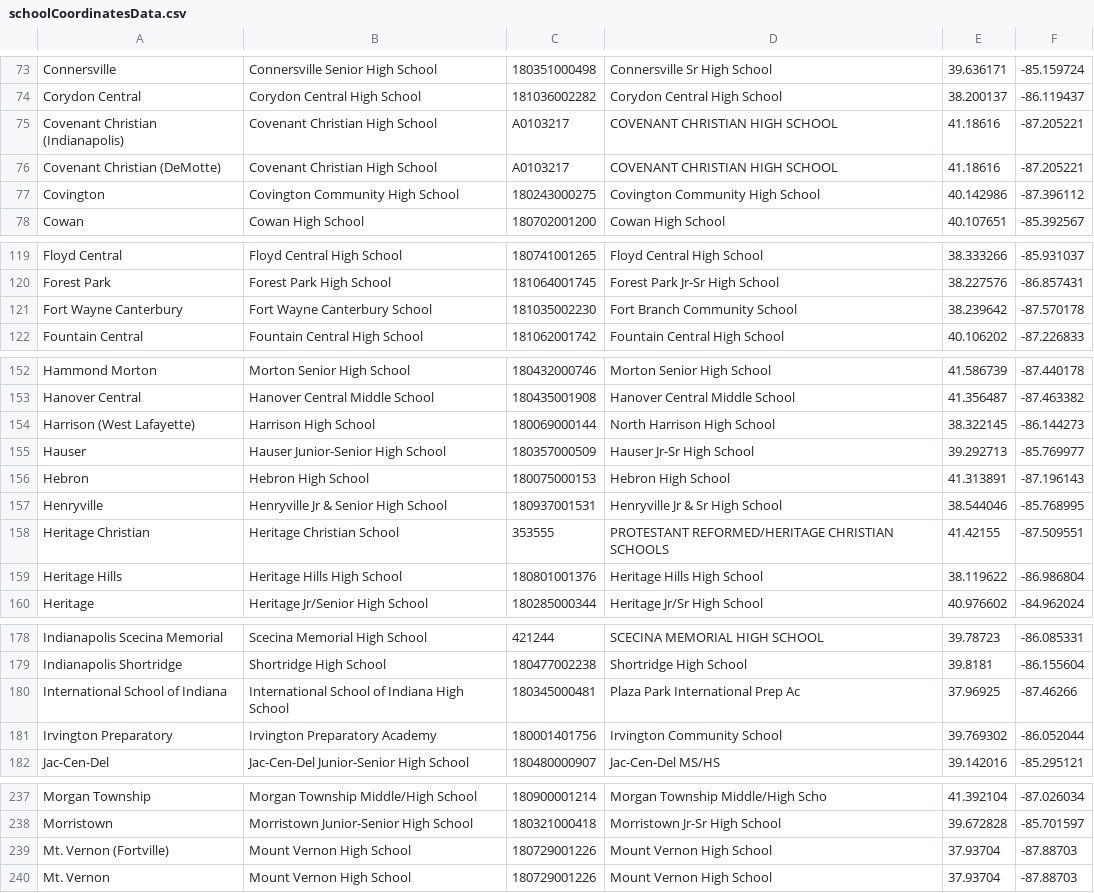
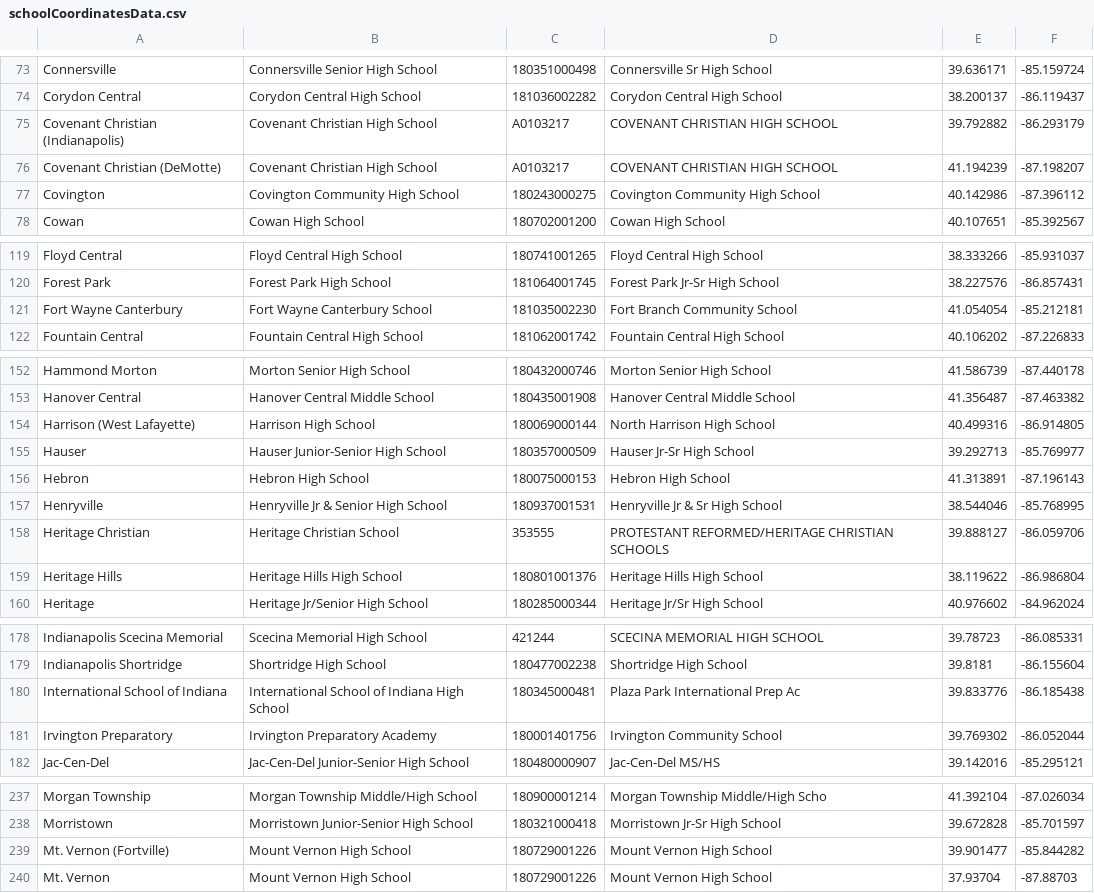
Before and after one commit to nguytk01/tourgen, a CSV file: tourgen/model/src/main/resources/schoolCoordinatesData.csv, drawn as a sheet; only a part is shown, gaps mark what is left out; the diff covers the shown part only.

Commit message:
Corrected persistent coordinates data.

```diff
--- a/tourgen/model/src/main/resources/schoolCoordinatesData.csv
+++ b/tourgen/model/src/main/resources/schoolCoordinatesData.csv
@@ -74,4 +74,4 @@ Connersville|Connersville Senior High School|180351000498|Connersville Sr High S
 Corydon Central|Corydon Central High School|181036002282|Corydon Central High School|38.200137|-86.119437
-Covenant Christian (Indianapolis)|Covenant Christian High School|A0103217|COVENANT CHRISTIAN HIGH SCHOOL|41.18616|-87.205221
-Covenant Christian (DeMotte)|Covenant Christian High School|A0103217|COVENANT CHRISTIAN HIGH SCHOOL|41.18616|-87.205221
+Covenant Christian (Indianapolis)|Covenant Christian High School|A0103217|COVENANT CHRISTIAN HIGH SCHOOL|39.792882|-86.293179
+Covenant Christian (DeMotte)|Covenant Christian High School|A0103217|COVENANT CHRISTIAN HIGH SCHOOL|41.194239|-87.198207
 Covington|Covington Community High School|180243000275|Covington Community High School|40.142986|-87.396112
@@ -120,3 +120,3 @@ Floyd Central|Floyd Central High School|180741001265|Floyd Central High School|3
 Forest Park|Forest Park High School|181064001745|Forest Park Jr-Sr High School|38.227576|-86.857431
-Fort Wayne Canterbury|Fort Wayne Canterbury School|181035002230|Fort Branch Community School|38.239642|-87.570178
+Fort Wayne Canterbury|Fort Wayne Canterbury School|181035002230|Fort Branch Community School|41.054054|-85.212181
 Fountain Central|Fountain Central High School|181062001742|Fountain Central High School|40.106202|-87.226833
@@ -153,3 +153,3 @@ Hammond Morton|Morton Senior High School|180432000746|Morton Senior High School|
 Hanover Central|Hanover Central Middle School|180435001908|Hanover Central Middle School|41.356487|-87.463382
-Harrison (West Lafayette)|Harrison High School|180069000144|North Harrison High School|38.322145|-86.144273
+Harrison (West Lafayette)|Harrison High School|180069000144|North Harrison High School|40.499316|-86.914805
 Hauser|Hauser Junior-Senior High School|180357000509|Hauser Jr-Sr High School|39.292713|-85.769977
@@ -157,3 +157,3 @@ Hebron|Hebron High School|180075000153|Hebron High School|41.313891|-87.196143
 Henryville|Henryville Jr & Senior High School|180937001531|Henryville Jr & Sr High School|38.544046|-85.768995
-Heritage Christian|Heritage Christian School|353555|PROTESTANT REFORMED/HERITAGE CHRISTIAN SCHOOLS|41.42155|-87.509551
+Heritage Christian|Heritage Christian School|353555|PROTESTANT REFORMED/HERITAGE CHRISTIAN SCHOOLS|39.888127|-86.059706
 Heritage Hills|Heritage Hills High School|180801001376|Heritage Hills High School|38.119622|-86.986804
@@ -179,3 +179,3 @@ Indianapolis Scecina Memorial|Scecina Memorial High School|421244|SCECINA MEMORI
 Indianapolis Shortridge|Shortridge High School|180477002238|Shortridge High School|39.8181|-86.155604
-International School of Indiana|International School of Indiana High School|180345000481|Plaza Park International Prep Ac|37.96925|-87.46266
+International School of Indiana|International School of Indiana High School|180345000481|Plaza Park International Prep Ac|39.833776|-86.185438
 Irvington Preparatory|Irvington Preparatory Academy|180001401756|Irvington Community School|39.769302|-86.052044
@@ -238,3 +238,3 @@ Morgan Township|Morgan Township Middle/High School|180900001214|Morgan Township
 Morristown|Morristown Junior-Senior High School|180321000418|Morristown Jr-Sr High School|39.672828|-85.701597
-Mt. Vernon (Fortville)|Mount Vernon High School|180729001226|Mount Vernon High School|37.93704|-87.88703
+Mt. Vernon (Fortville)|Mount Vernon High School|180729001226|Mount Vernon High School|39.901477|-85.844282
 Mt. Vernon|Mount Vernon High School|180729001226|Mount Vernon High School|37.93704|-87.88703
```
Also changed, not shown: 6 edited cells elsewhere in this file.
